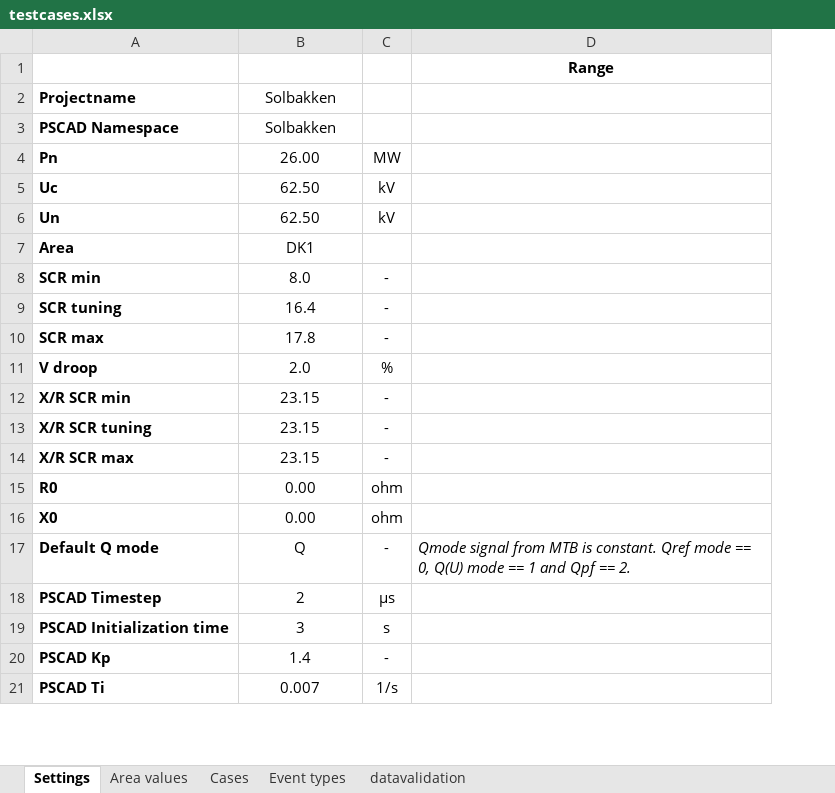
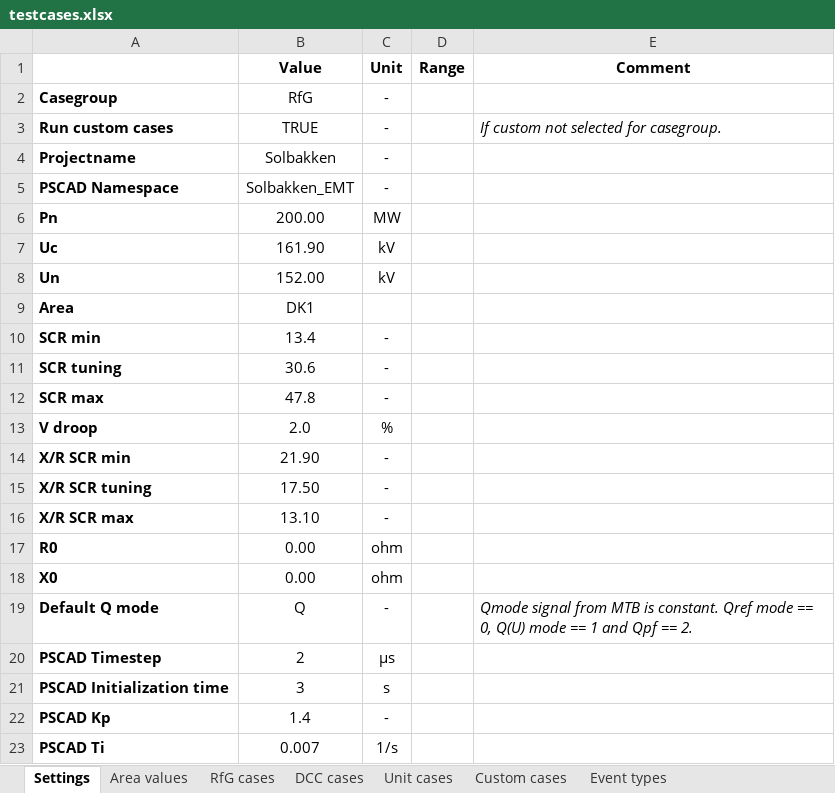
Before and after one commit to Energinet-AIG/MTB, an Excel workbook: testcases.xlsx, sheet Settings, drawn as a sheet; only a part is shown; values as stored, in another font and other column widths than the file's, no borders; removed rows and columns are numbered as before the commit, all else as after; the diff names each change by its address in the sheet, - before the commit and + after, or states it on an @@ line.

Commit message:
Custom P and Q modes, removed multiplexer, replaced FSM mode signal, a new casesheet, fixed PW signals, example in initializer_script

```diff
--- a/testcases.xlsx (sheet Settings)
+++ b/testcases.xlsx (sheet Settings)
-sheet tab: Cases
+sheet tab: RfG cases
@@ sheet tab hidden: datavalidation @@
+sheet tab: DCC cases
+sheet tab: Unit cases
+sheet tab: Custom cases
+column D, empty
-row 1:  |  |  | Range
+row 1:  | Value | Unit | Range | Comment
+row 2: Casegroup | RfG | -
+row 3: Run custom cases | TRUE | - |  | If custom not selected for casegroup.
-C4:C5: (empty)
+C4:C5: -
-B5: Solbakken
+B5: Solbakken_EMT
-B6: 26.00
+B6: 200.00
-B7: 62.50
+B7: 161.90
-B8: 62.50
+B8: 152.00
-B10: 8.0
+B10: 13.4
-B11: 16.4
+B11: 30.6
-B12: 17.8
+B12: 47.8
-B14: 23.15
+B14: 21.90
-B15: 23.15
+B15: 17.50
-B16: 23.15
+B16: 13.10
```
Also changed, not shown: sheet RfG cases, sheet Area values, sheet Event types, formulas that keep their value, 5 other files.
